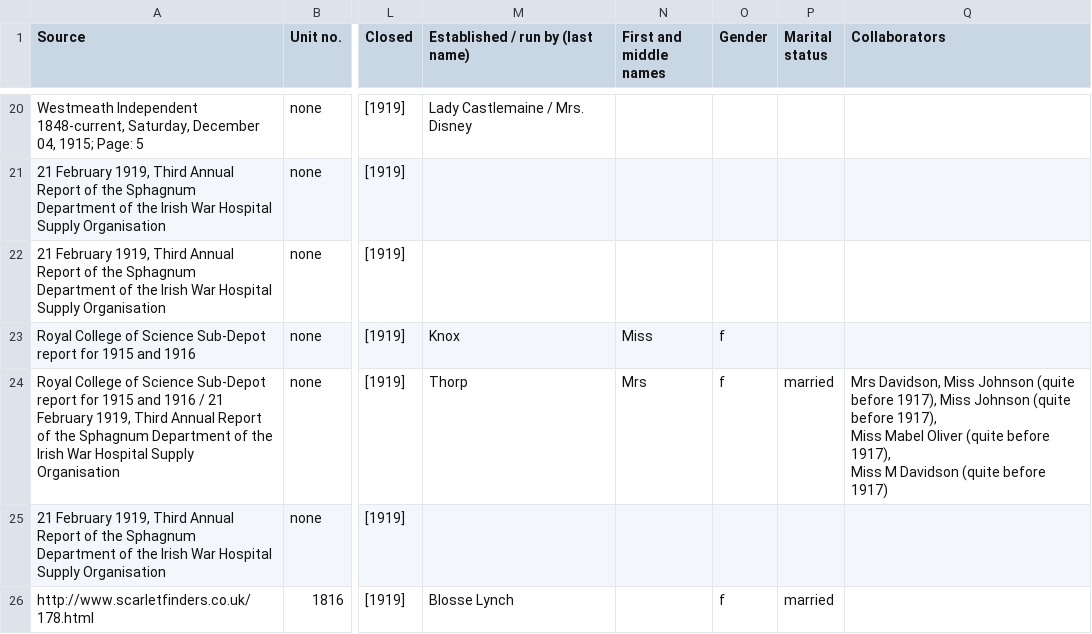
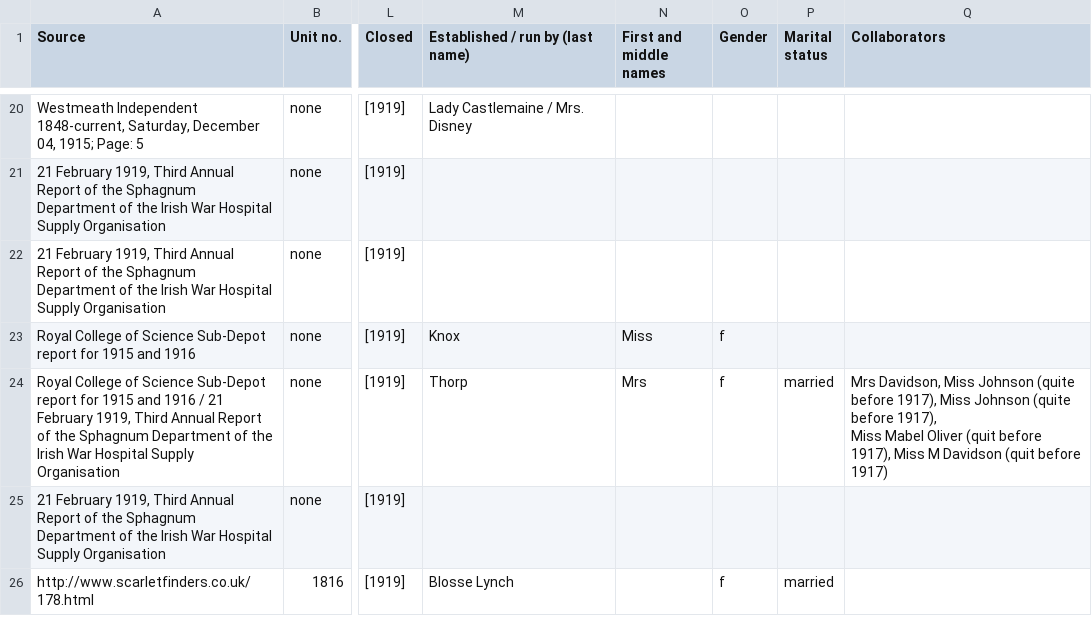
Before and after one commit to MonikaBarget/FeministDH, a CSV file: IWHSO_list of all identified Irish work parties and supply depots.csv, drawn as a sheet; only a part is shown, gaps mark what is left out; ↵ is a line break in a cell; the diff covers the shown part only; the diff names each change by its address in the sheet, - before the commit and + after, or states it on an @@ line.

Commit message:
Update IWHSO_list of all identified Irish work parties and supply depots.csv

```diff
--- a/IWHSO_list of all identified Irish work parties and supply depots.csv
+++ b/IWHSO_list of all identified Irish work parties and supply depots.csv
-Q24 (Collaborators): …Mabel Oliver (quite before 1917), ↵ Miss M Davidson (quite before 1917)
+Q24 (Collaborators): …Mabel Oliver (quit before 1917), Miss M Davidson (quit before 1917)
```
Also changed, not shown: 4 edited cells elsewhere in this file.
